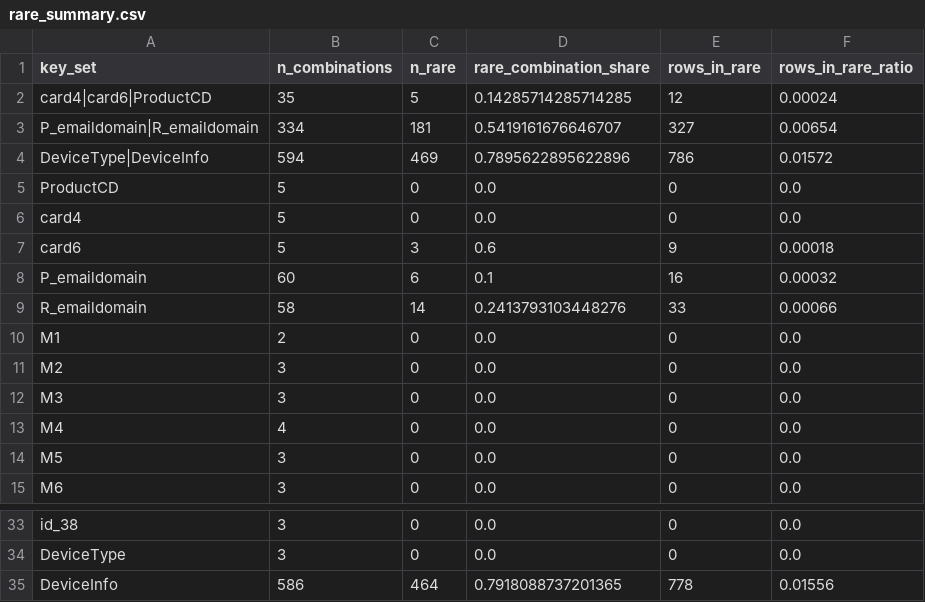
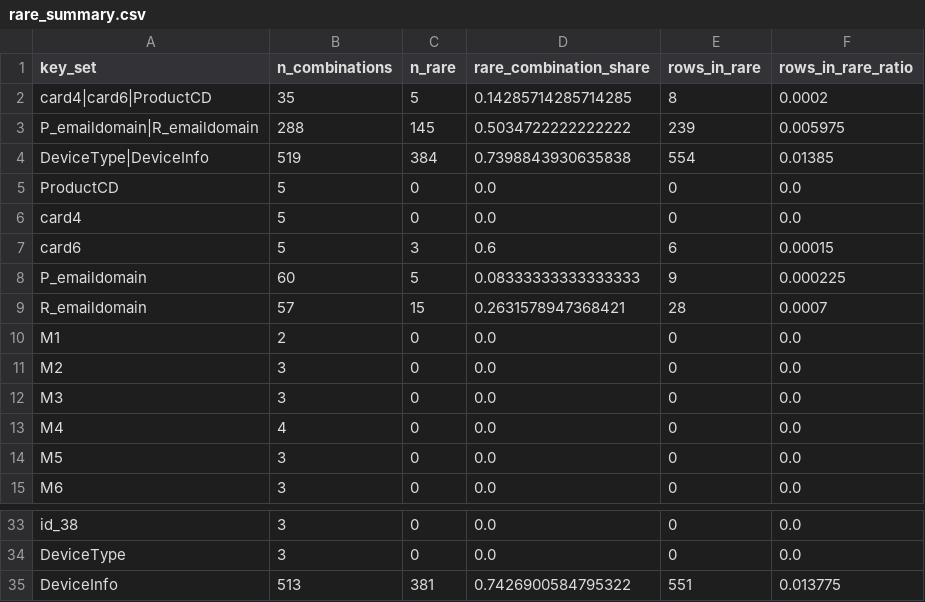
Before and after one commit to rumeysskara/fraud-anomaly-platform, a CSV file: reports/profile/sample/rare_summary.csv, drawn as a sheet; only a part is shown, gaps mark what is left out; the diff covers the shown part only.

```diff
--- a/reports/profile/sample/rare_summary.csv
+++ b/reports/profile/sample/rare_summary.csv
@@ -1,10 +1,10 @@
 key_set,n_combinations,n_rare,rare_combination_share,rows_in_rare,rows_in_rare_ratio
-card4|card6|ProductCD,35,5,0.14285714285714285,12,0.00024
-P_emaildomain|R_emaildomain,334,181,0.5419161676646707,327,0.00654
-DeviceType|DeviceInfo,594,469,0.7895622895622896,786,0.01572
+card4|card6|ProductCD,35,5,0.14285714285714285,8,0.0002
+P_emaildomain|R_emaildomain,288,145,0.5034722222222222,239,0.005975
+DeviceType|DeviceInfo,519,384,0.7398843930635838,554,0.01385
 ProductCD,5,0,0.0,0,0.0
 card4,5,0,0.0,0,0.0
-card6,5,3,0.6,9,0.00018
-P_emaildomain,60,6,0.1,16,0.00032
-R_emaildomain,58,14,0.2413793103448276,33,0.00066
+card6,5,3,0.6,6,0.00015
+P_emaildomain,60,5,0.08333333333333333,9,0.000225
+R_emaildomain,57,15,0.2631578947368421,28,0.0007
 M1,2,0,0.0,0,0.0
@@ -34,2 +34,2 @@ id_38,3,0,0.0,0,0.0
 DeviceType,3,0,0.0,0,0.0
-DeviceInfo,586,464,0.7918088737201365,778,0.01556
+DeviceInfo,513,381,0.7426900584795322,551,0.013775
```
Also changed, not shown: 15 edited cells elsewhere in this file, reports/profile/rare_summary.csv, reports/profile/redundancy_clusters.csv, 26 other files.
